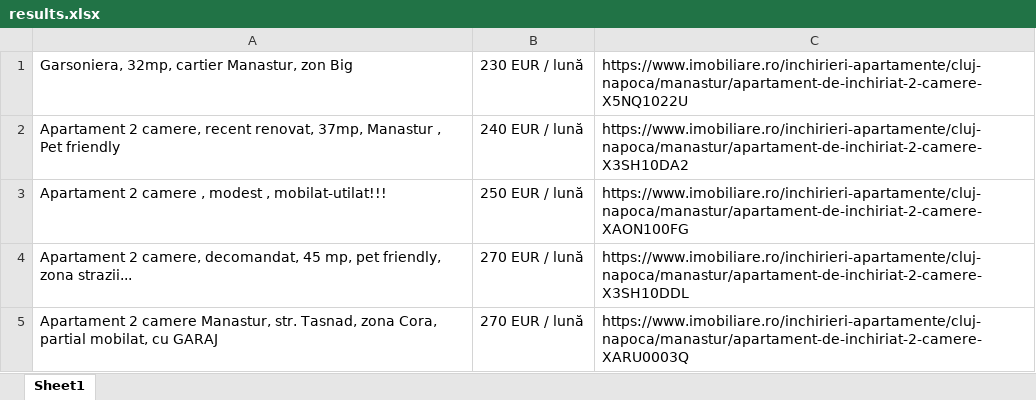
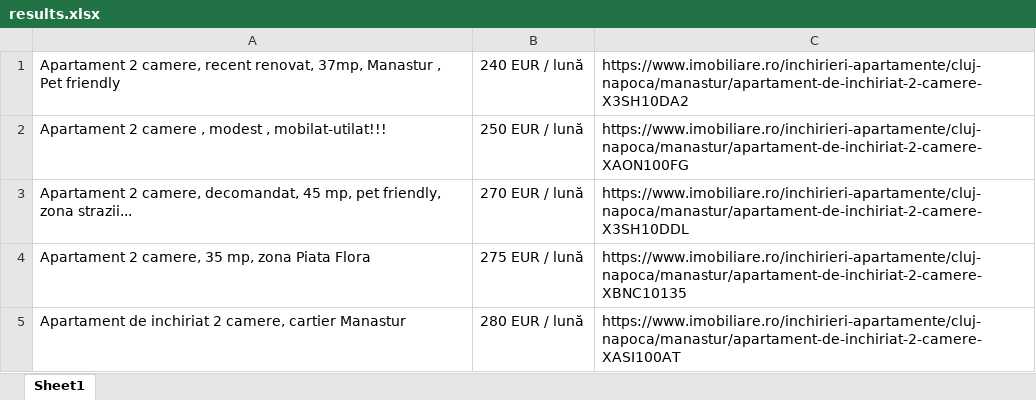
Before and after one commit to mariasintea/RPA-PROJECT-RentOffersGenerator, an Excel workbook: RPA_RentOffersGenerator/results.xlsx, sheet Sheet1, drawn as a sheet; values as stored, in another font and other column widths than the file's, no borders; removed rows and columns are numbered as before the commit, all else as after; the diff names each change by its address in the sheet, - before the commit and + after, or states it on an @@ line.

```diff
--- a/RPA_RentOffersGenerator/results.xlsx (sheet Sheet1)
+++ b/RPA_RentOffersGenerator/results.xlsx (sheet Sheet1)
-row 1: Garsoniera, 32mp, cartier Manastur, zon Big | 230 EUR / lună | https://www.imobiliare.ro/inchirieri-apartamente/cluj-napoca/manastur/apartament-de-inchiriat-2-camere-X5NQ1022U
+row 4: Apartament 2 camere, 35 mp, zona Piata Flora | 275 EUR / lună | https://www.imobiliare.ro/inchirieri-apartamente/cluj-napoca/manastur/apartament-de-inchiriat-2-camere-XBNC10135
-A5: Apartament 2 camere Manastur, str. Tasnad, zona Cora, partial mobilat, cu GARAJ
+A5: Apartament de inchiriat 2 camere, cartier Manastur
-B5: 270 EUR / lună
+B5: 280 EUR / lună
-C5: https://www.imobiliare.ro/inchirieri-apartamente/cluj-napoca/manastur/apartament-de-inchiriat-2-camere-XARU0003Q
+C5: https://www.imobiliare.ro/inchirieri-apartamente/cluj-napoca/manastur/apartament-de-inchiriat-2-camere-XASI100AT
```
Also changed, not shown: 4 other files.
